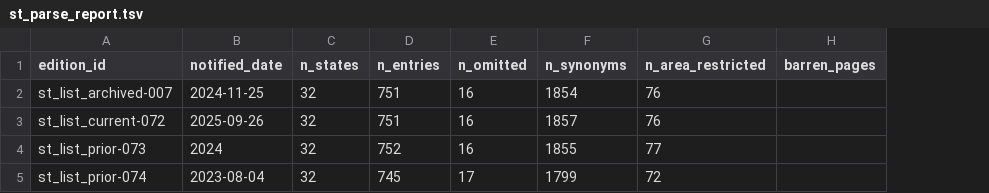
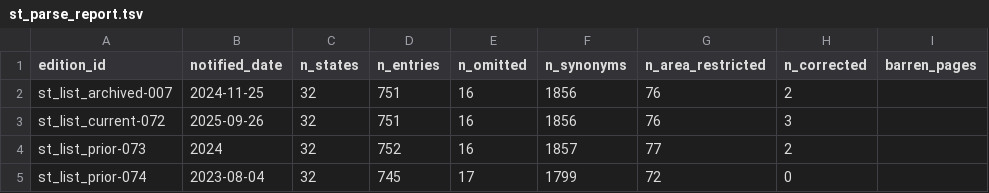
Before and after one commit to in-rolls/anusuchi, a TSV file: lists/st_parse_report.tsv, drawn as a sheet; the diff names each change by its address in the sheet, - before the commit and + after, or states it on an @@ line.

```diff
--- a/lists/st_parse_report.tsv
+++ b/lists/st_parse_report.tsv
+column H (n_corrected), rows 2-5: 2 | 3 | 2 | 0
-F2 (n_synonyms): 1854
+F2 (n_synonyms): 1856
-F3 (n_synonyms): 1857
+F3 (n_synonyms): 1856
-F4 (n_synonyms): 1855
+F4 (n_synonyms): 1857
```
Also changed, not shown: lists/n_communities.tsv, lists/presence_matrix.tsv, 9 other files.
